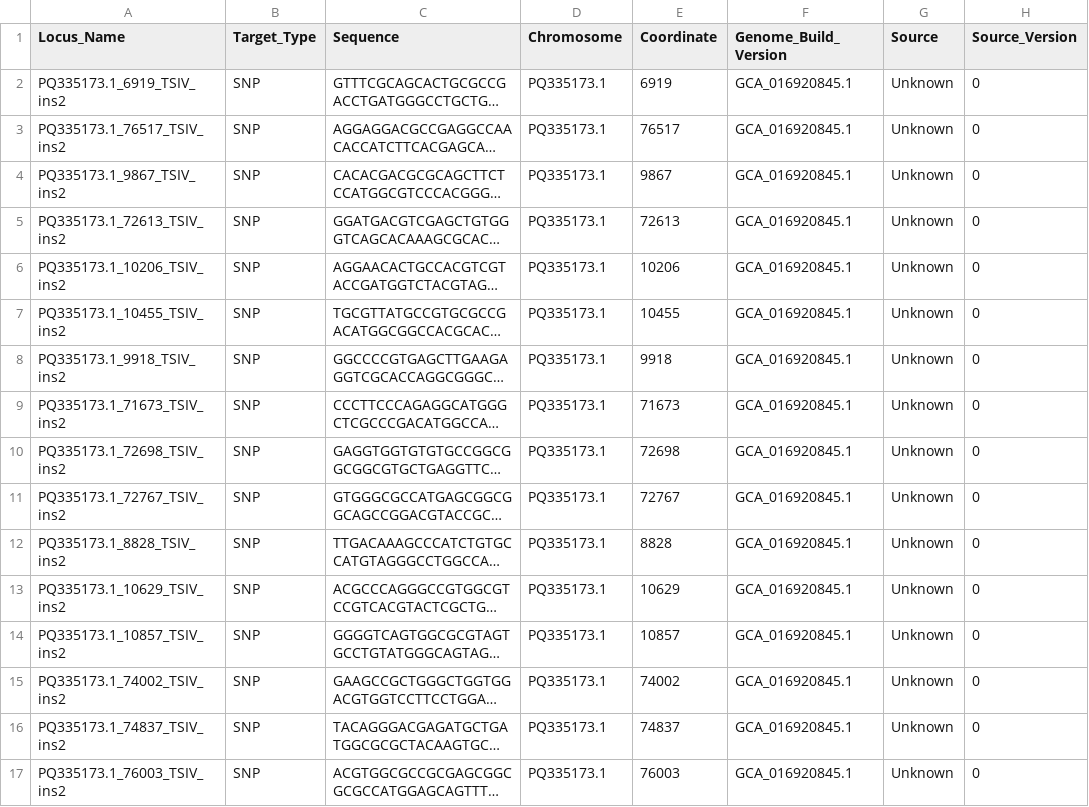
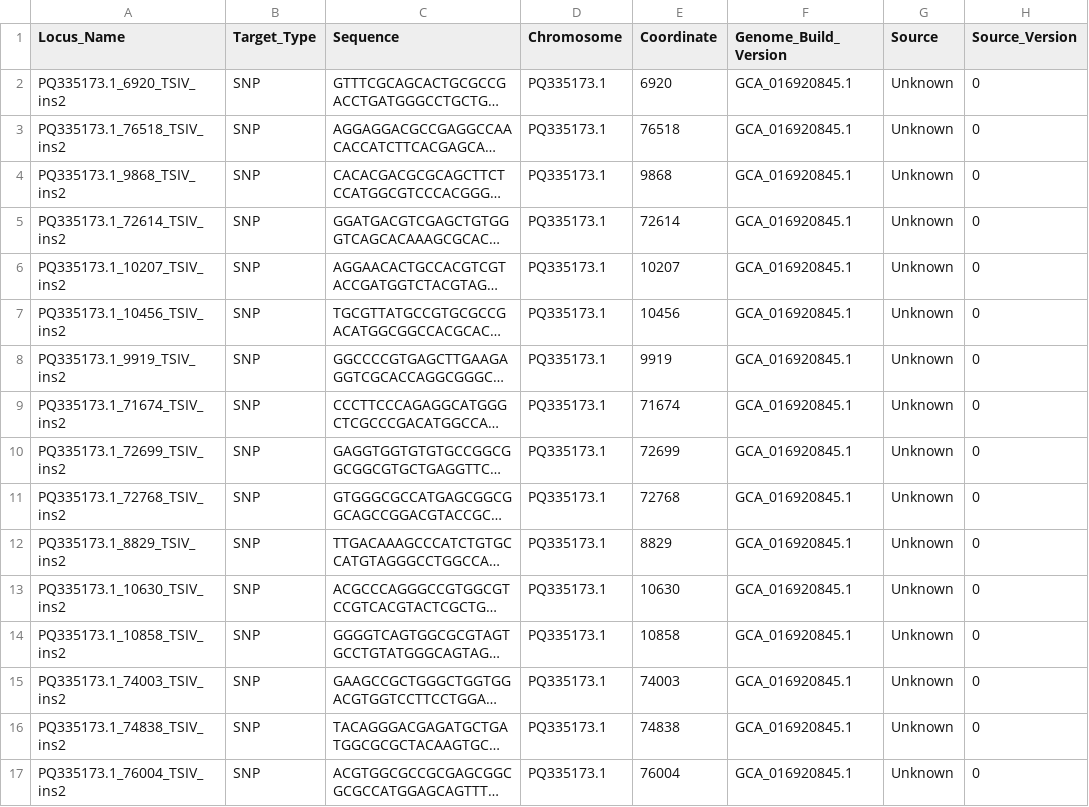
Before and after one commit to DanJeffries/FITNESS, a TSV file: results/SNP_chip/Target_SNP_lists/TSIV_insertion2_target_SNPs.tsv, drawn as a sheet; only a part is shown; long unchanged cells end in …; the diff covers the shown part only; the diff names each change by its address in the sheet, - before the commit and + after, or states it on an @@ line.

Commit message:
fix TSIV probe list

```diff
--- a/results/SNP_chip/Target_SNP_lists/TSIV_insertion2_target_SNPs.tsv
+++ b/results/SNP_chip/Target_SNP_lists/TSIV_insertion2_target_SNPs.tsv
-A2 (Locus_Name): PQ335173.1_6919_TSIV_ins2
+A2 (Locus_Name): PQ335173.1_6920_TSIV_ins2
-E2 (Coordinate): 6919
+E2 (Coordinate): 6920
-A3 (Locus_Name): PQ335173.1_76517_TSIV_ins2
+A3 (Locus_Name): PQ335173.1_76518_TSIV_ins2
-E3 (Coordinate): 76517
+E3 (Coordinate): 76518
-A4 (Locus_Name): PQ335173.1_9867_TSIV_ins2
+A4 (Locus_Name): PQ335173.1_9868_TSIV_ins2
-E4 (Coordinate): 9867
+E4 (Coordinate): 9868
-A5 (Locus_Name): PQ335173.1_72613_TSIV_ins2
+A5 (Locus_Name): PQ335173.1_72614_TSIV_ins2
-E5 (Coordinate): 72613
+E5 (Coordinate): 72614
-A6 (Locus_Name): PQ335173.1_10206_TSIV_ins2
+A6 (Locus_Name): PQ335173.1_10207_TSIV_ins2
-E6 (Coordinate): 10206
+E6 (Coordinate): 10207
-A7 (Locus_Name): PQ335173.1_10455_TSIV_ins2
+A7 (Locus_Name): PQ335173.1_10456_TSIV_ins2
-E7 (Coordinate): 10455
+E7 (Coordinate): 10456
-A8 (Locus_Name): PQ335173.1_9918_TSIV_ins2
+A8 (Locus_Name): PQ335173.1_9919_TSIV_ins2
-E8 (Coordinate): 9918
+E8 (Coordinate): 9919
-A9 (Locus_Name): PQ335173.1_71673_TSIV_ins2
+A9 (Locus_Name): PQ335173.1_71674_TSIV_ins2
-E9 (Coordinate): 71673
+E9 (Coordinate): 71674
-A10 (Locus_Name): PQ335173.1_72698_TSIV_ins2
+A10 (Locus_Name): PQ335173.1_72699_TSIV_ins2
-E10 (Coordinate): 72698
+E10 (Coordinate): 72699
-A11 (Locus_Name): PQ335173.1_72767_TSIV_ins2
+A11 (Locus_Name): PQ335173.1_72768_TSIV_ins2
-E11 (Coordinate): 72767
+E11 (Coordinate): 72768
-A12 (Locus_Name): PQ335173.1_8828_TSIV_ins2
+A12 (Locus_Name): PQ335173.1_8829_TSIV_ins2
-E12 (Coordinate): 8828
+E12 (Coordinate): 8829
-A13 (Locus_Name): PQ335173.1_10629_TSIV_ins2
+A13 (Locus_Name): PQ335173.1_10630_TSIV_ins2
-E13 (Coordinate): 10629
+E13 (Coordinate): 10630
-A14 (Locus_Name): PQ335173.1_10857_TSIV_ins2
+A14 (Locus_Name): PQ335173.1_10858_TSIV_ins2
-E14 (Coordinate): 10857
+E14 (Coordinate): 10858
-A15 (Locus_Name): PQ335173.1_74002_TSIV_ins2
+A15 (Locus_Name): PQ335173.1_74003_TSIV_ins2
-E15 (Coordinate): 74002
+E15 (Coordinate): 74003
-A16 (Locus_Name): PQ335173.1_74837_TSIV_ins2
+A16 (Locus_Name): PQ335173.1_74838_TSIV_ins2
-E16 (Coordinate): 74837
+E16 (Coordinate): 74838
-A17 (Locus_Name): PQ335173.1_76003_TSIV_ins2
+A17 (Locus_Name): PQ335173.1_76004_TSIV_ins2
-E17 (Coordinate): 76003
+E17 (Coordinate): 76004
```
Also changed, not shown: 132 edited cells elsewhere in this file.
